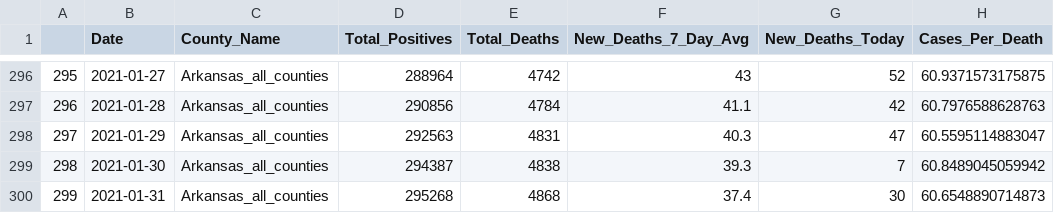
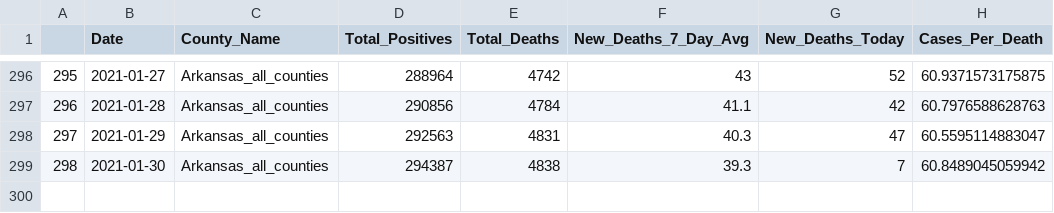
Before and after one commit to ravibrock/github-test, a CSV file: deaths.csv, drawn as a sheet; only a part is shown, gaps mark what is left out.

```diff
--- a/deaths.csv
+++ b/deaths.csv
@@ -299,2 +299 @@
 "298",2021-01-30,"Arkansas_all_counties",294387,4838,39.3,7,60.8489045059942
-"299",2021-01-31,"Arkansas_all_counties",295268,4868,37.4,30,60.6548890714873
```
Also changed, not shown: countyonlytoday.csv, countysnapshot.csv, 10 other files.
